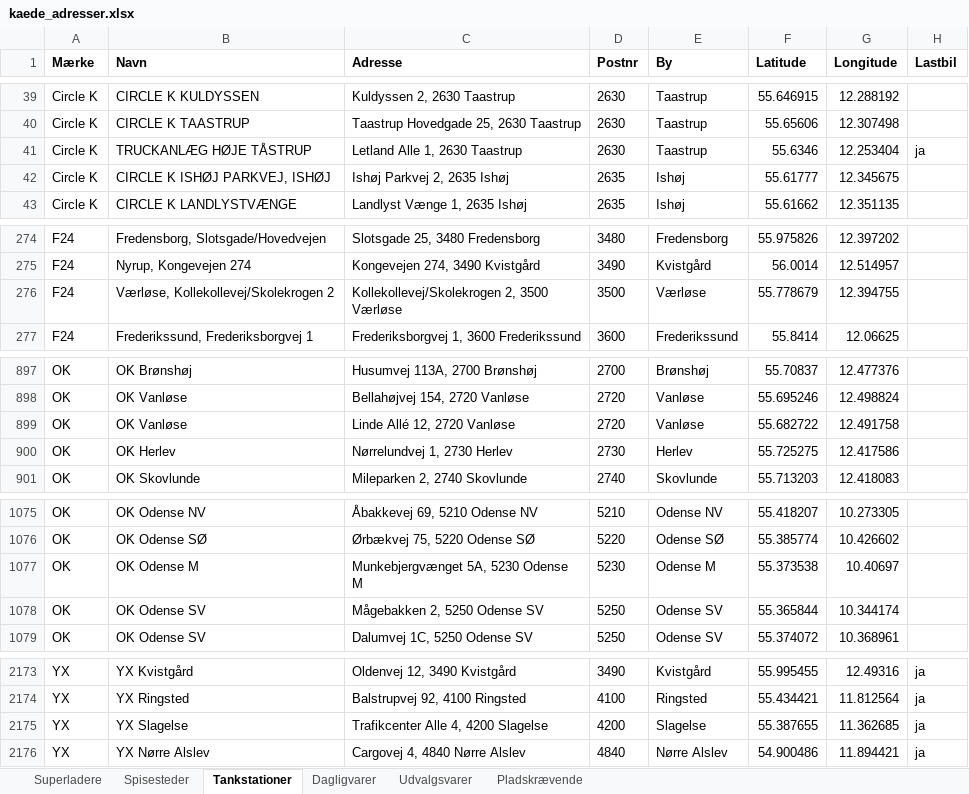
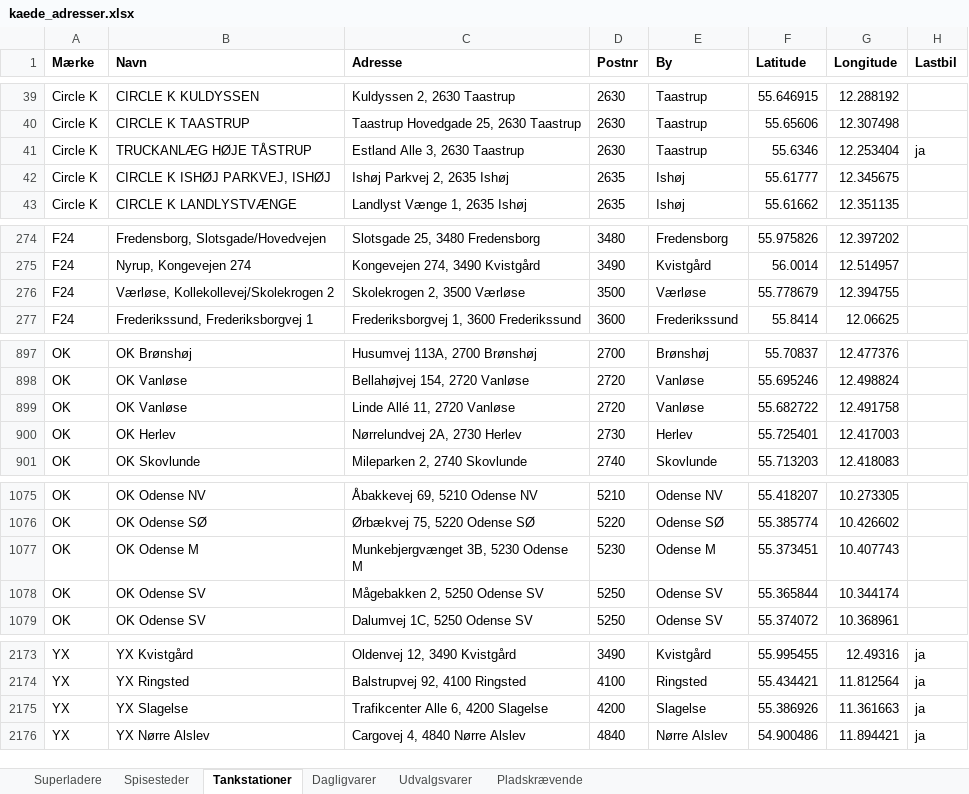
Before and after one commit to sfpkartago/retailkort, an Excel workbook: kaede_adresser.xlsx, sheet Tankstationer, drawn as a sheet; only a part is shown, gaps mark what is left out; values as stored, in another font and other column widths than the file's, no borders; the diff covers the shown part only; the diff names each change by its address in the sheet, - before the commit and + after, or states it on an @@ line.

```diff
--- a/kaede_adresser.xlsx (sheet Tankstationer)
+++ b/kaede_adresser.xlsx (sheet Tankstationer)
-C41 (Adresse): Letland Alle 1, 2630 Taastrup
+C41 (Adresse): Estland Alle 3, 2630 Taastrup
-C276 (Adresse): Kollekollevej/Skolekrogen 2, 3500 Værløse
+C276 (Adresse): Skolekrogen 2, 3500 Værløse
-C899 (Adresse): Linde Allé 12, 2720 Vanløse
+C899 (Adresse): Linde Allé 11, 2720 Vanløse
-C900 (Adresse): Nørrelundvej 1, 2730 Herlev
+C900 (Adresse): Nørrelundvej 2A, 2730 Herlev
-F900 (Latitude): 55.725275
+F900 (Latitude): 55.725401
-G900 (Longitude): 12.417586
+G900 (Longitude): 12.417003
-C1077 (Adresse): Munkebjergvænget 5A, 5230 Odense M
+C1077 (Adresse): Munkebjergvænget 3B, 5230 Odense M
-F1077 (Latitude): 55.373538
+F1077 (Latitude): 55.373451
-G1077 (Longitude): 10.40697
+G1077 (Longitude): 10.407743
-C2175 (Adresse): Trafikcenter Alle 4, 4200 Slagelse
+C2175 (Adresse): Trafikcenter Alle 6, 4200 Slagelse
-F2175 (Latitude): 55.387655
+F2175 (Latitude): 55.386926
-G2175 (Longitude): 11.362685
+G2175 (Longitude): 11.361663
```
Also changed, not shown: 3 edited cells elsewhere in this sheet, 7 other files.
